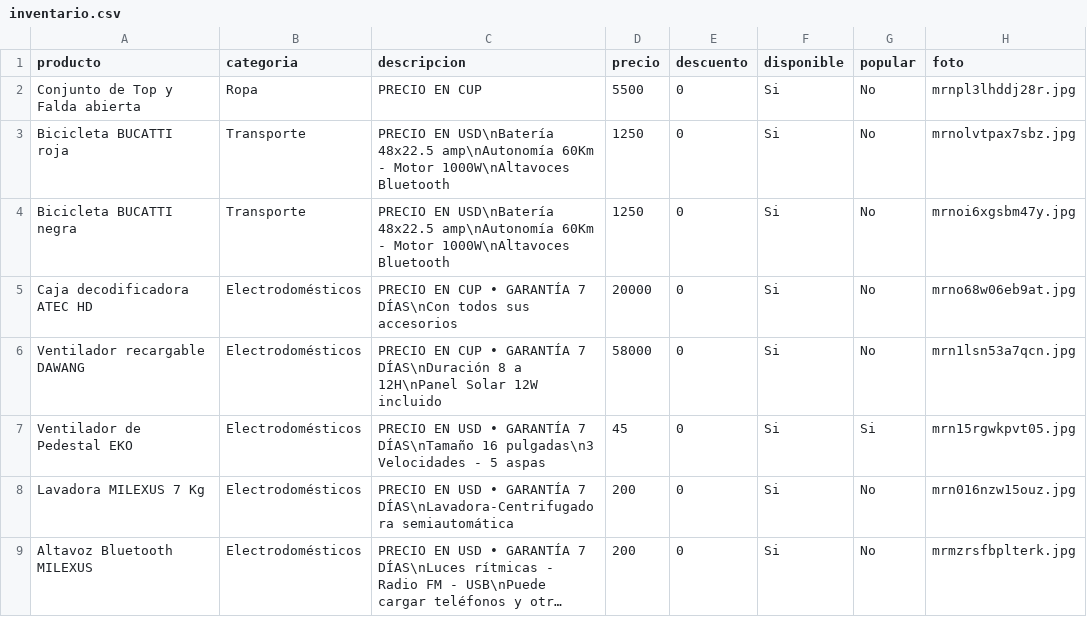
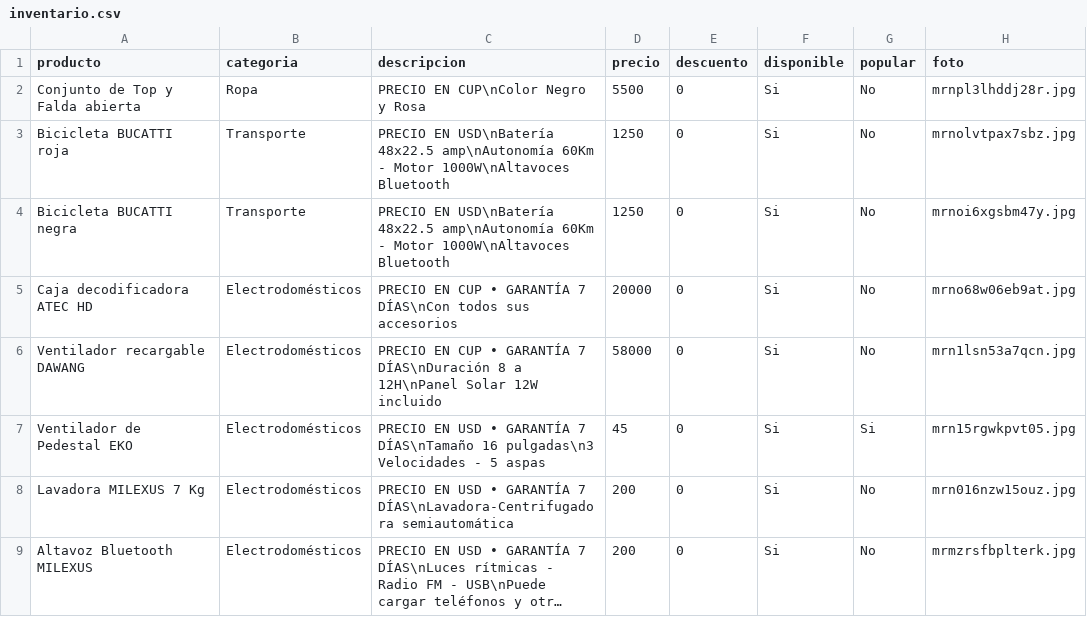
Before and after one commit to williamwolf92/tienda-online-camaguey, a CSV file: inventario.csv, drawn as a sheet; only a part is shown; long unchanged cells end in ….

Commit message:
Actualizar inventario - 16/7/2026, 12:18:40 p.m.

```diff
--- a/inventario.csv
+++ b/inventario.csv
@@ -1,3 +1,3 @@
 producto,categoria,descripcion,precio,descuento,disponible,popular,foto
-Conjunto de Top y Falda abierta,Ropa,PRECIO EN CUP,5500,0,Si,No,mrnpl3lhddj28r.jpg
+Conjunto de Top y Falda abierta,Ropa,PRECIO EN CUP\nColor Negro y Rosa,5500,0,Si,No,mrnpl3lhddj28r.jpg
 Bicicleta BUCATTI roja,Transporte,PRECIO EN USD\nBatería 48x22.5 amp\nAutonomía 60Km - Motor 1000W\nAltavoces Bluetooth,1250,0,Si,No,mrnolvtpax7sbz.jpg
```
